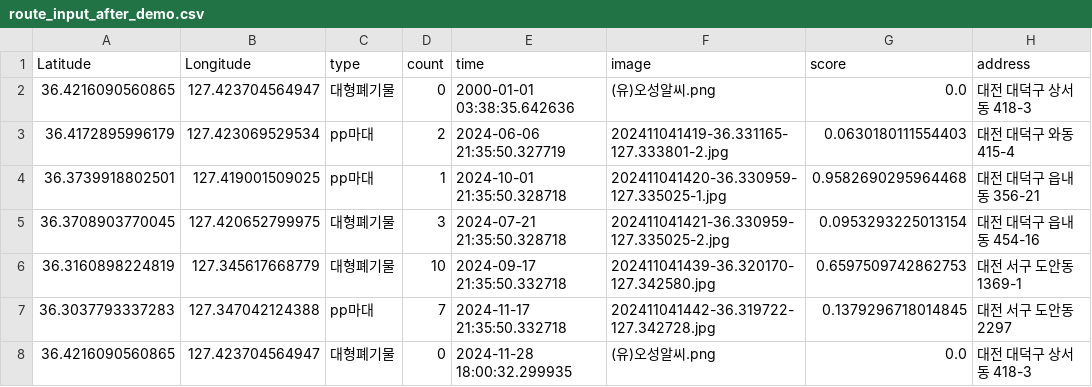
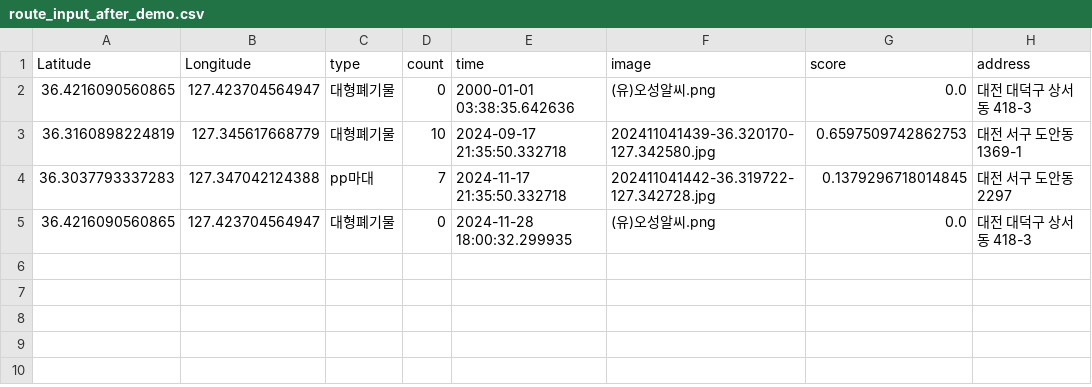
Before and after one commit to YIMSEBIN/livingLab, a CSV file: store/route_input_after_demo.csv, drawn as a sheet; the diff names each change by its address in the sheet, - before the commit and + after, or states it on an @@ line.

```diff
--- a/store/route_input_after_demo.csv
+++ b/store/route_input_after_demo.csv
-row 3: 36.4172895996179 | 127.423069529534 | pp마대 | 2 | 2024-06-06 21:35:50.327719 | 202411041419-36.331165-127.333801-2.jpg | 0.0630180111554403 | 대전 대덕구 와동 415-4
-row 4: 36.3739918802501 | 127.419001509025 | pp마대 | 1 | 2024-10-01 21:35:50.328718 | 202411041420-36.330959-127.335025-1.jpg | 0.9582690295964468 | 대전 대덕구 읍내동 356-21
-row 5: 36.3708903770045 | 127.420652799975 | 대형폐기물 | 3 | 2024-07-21 21:35:50.328718 | 202411041421-36.330959-127.335025-2.jpg | 0.0953293225013154 | 대전 대덕구 읍내동 454-16
```
Also changed, not shown: store/result.csv, 4 other files.
